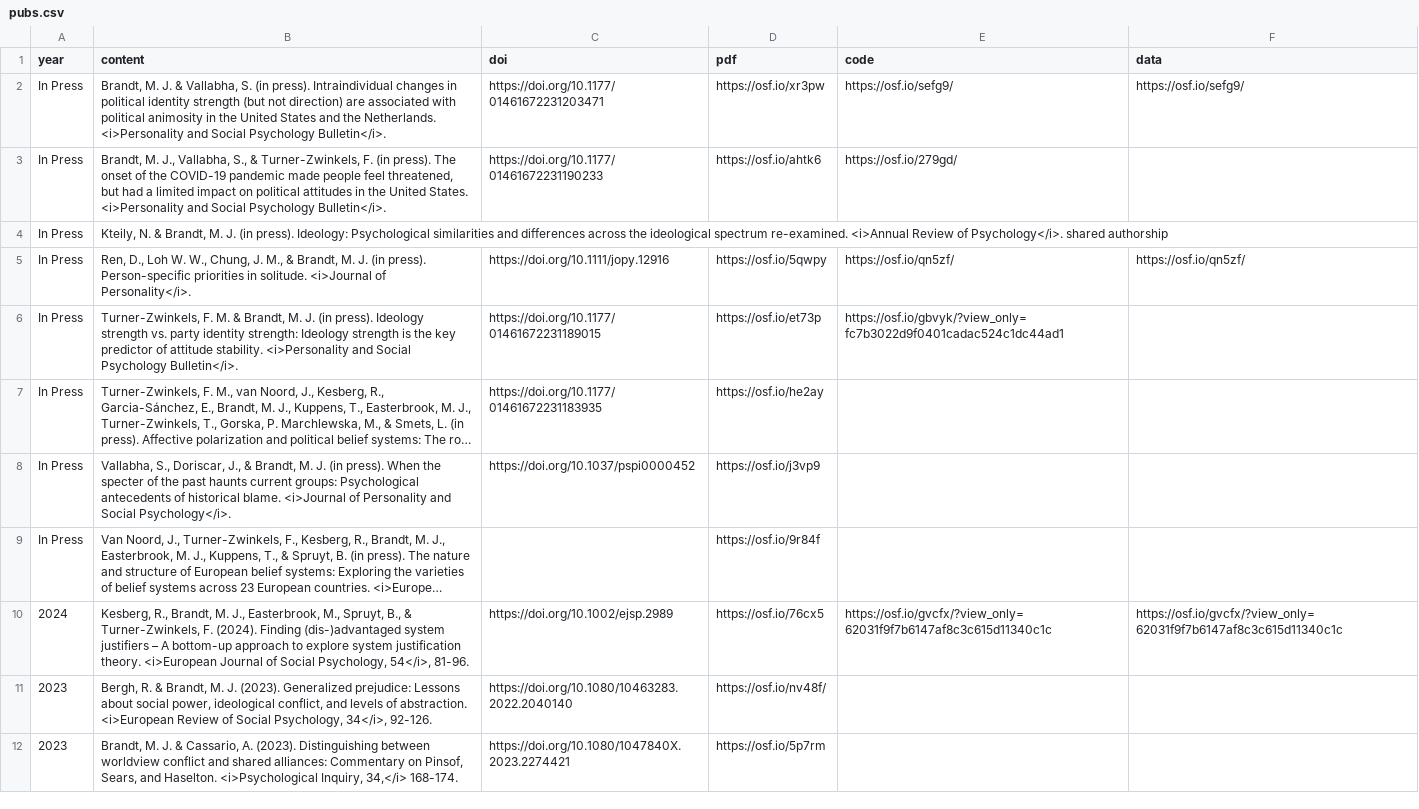
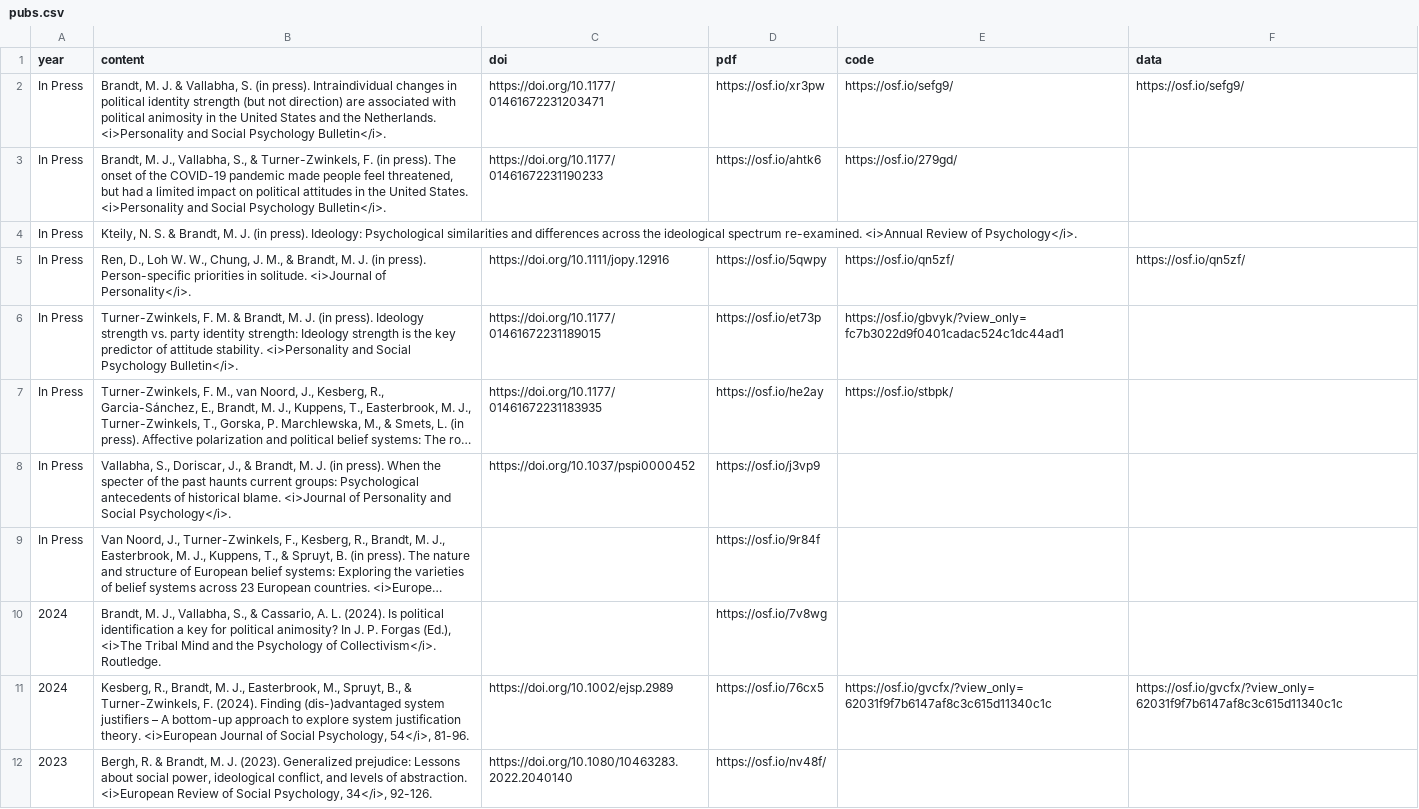
Before and after one commit to mjbsp/tbslab, a CSV file: static/data/pubs.csv, drawn as a sheet; only a part is shown; the shorter side is filled out with more unchanged rows; long unchanged cells end in …; the diff names each change by its address in the sheet, - before the commit and + after, or states it on an @@ line.

```diff
--- a/static/data/pubs.csv
+++ b/static/data/pubs.csv
-B4 (content): Kteily, N. & Brandt, M. J. (in press). Ideology: Psychological similarities and differences across the ideological spectrum re-examined. <i>Annual Review of Psychology</i>. shared authorship
+B4 (content): Kteily, N. S. & Brandt, M. J. (in press). Ideology: Psychological similarities and differences across the ideological spectrum re-examined. <i>Annual Review of Psychology</i>.
-E7 (code): (empty)
+E7 (code): https://osf.io/stbpk/
+row 10: 2024 | Brandt, M. J., Vallabha, S., & Cassario, A. L. (2024). Is political identification a key for political animosity? In J. P. Forgas (Ed.), <i>The Tribal Mind and the Psychology of Collectivism</i>. Routledge. |  | https://osf.io/7v8wg
```
Also changed, not shown: 1 other file.
